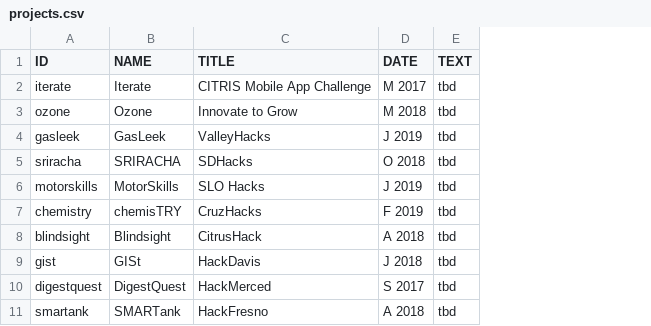
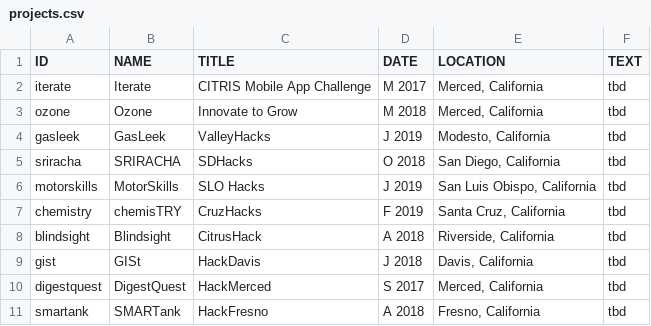
Before and after one commit to Mutilar/mutilar.github.io, a CSV file: projects.csv, drawn as a sheet; the diff names each change by its address in the sheet, - before the commit and + after, or states it on an @@ line.

Commit message:
added location column

```diff
--- a/projects.csv
+++ b/projects.csv
+column E (LOCATION), rows 2-11: Merced, California | Merced, California | Modesto, California | San Diego, California | San Luis Obispo, California | Santa Cruz, California | Riverside, California | Davis, California | Merced, California | Fresno, California
```
